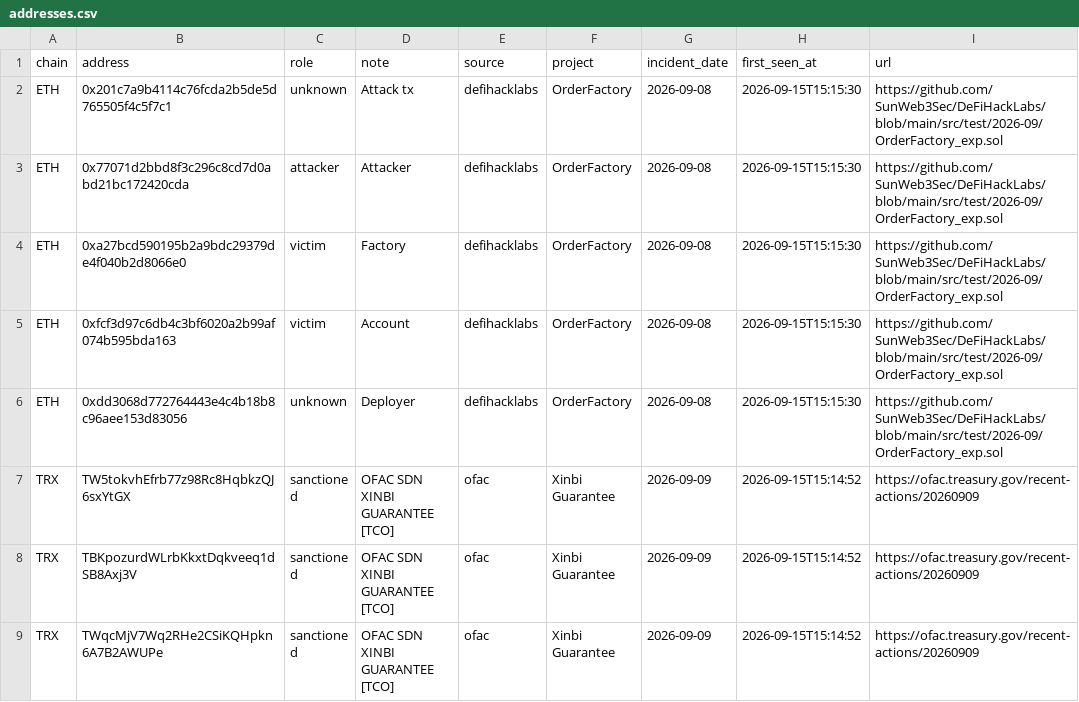
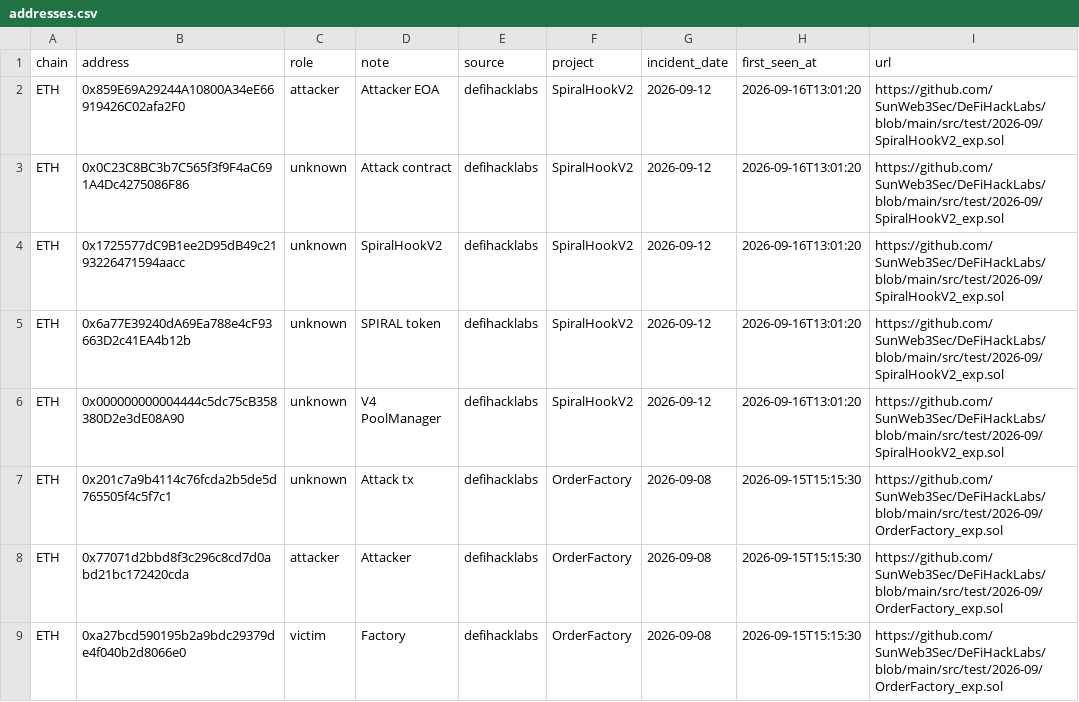
Before and after one commit to lala-david/crypto_test, a CSV file: data/addresses.csv, drawn as a sheet; only a part is shown; the shorter side is filled out with more unchanged rows; the diff names each change by its address in the sheet, - before the commit and + after, or states it on an @@ line.

Commit message:
collect 2026-09-16 13:02 (+1 incidents)

```diff
--- a/data/addresses.csv
+++ b/data/addresses.csv
+row 2: ETH | 0x859E69A29244A10800A34eE66919426C02afa2F0 | attacker | Attacker EOA | defihacklabs | SpiralHookV2 | 2026-09-12 | 2026-09-16T13:01:20 | https://github.com/SunWeb3Sec/DeFiHackLabs/blob/main/src/test/2026-09/SpiralHookV2_exp.sol
+row 3: ETH | 0x0C23C8BC3b7C565f3f9F4aC691A4Dc4275086F86 | unknown | Attack contract | defihacklabs | SpiralHookV2 | 2026-09-12 | 2026-09-16T13:01:20 | https://github.com/SunWeb3Sec/DeFiHackLabs/blob/main/src/test/2026-09/SpiralHookV2_exp.sol
+row 4: ETH | 0x1725577dC9B1ee2D95dB49c2193226471594aacc | unknown | SpiralHookV2 | defihacklabs | SpiralHookV2 | 2026-09-12 | 2026-09-16T13:01:20 | https://github.com/SunWeb3Sec/DeFiHackLabs/blob/main/src/test/2026-09/SpiralHookV2_exp.sol
+row 5: ETH | 0x6a77E39240dA69Ea788e4cF93663D2c41EA4b12b | unknown | SPIRAL token | defihacklabs | SpiralHookV2 | 2026-09-12 | 2026-09-16T13:01:20 | https://github.com/SunWeb3Sec/DeFiHackLabs/blob/main/src/test/2026-09/SpiralHookV2_exp.sol
+row 6: ETH | 0x000000000004444c5dc75cB358380D2e3dE08A90 | unknown | V4 PoolManager | defihacklabs | SpiralHookV2 | 2026-09-12 | 2026-09-16T13:01:20 | https://github.com/SunWeb3Sec/DeFiHackLabs/blob/main/src/test/2026-09/SpiralHookV2_exp.sol
```
Also changed, not shown: 7 other files.
